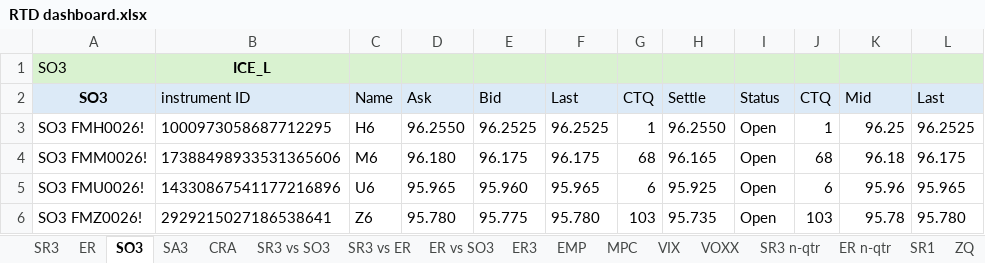
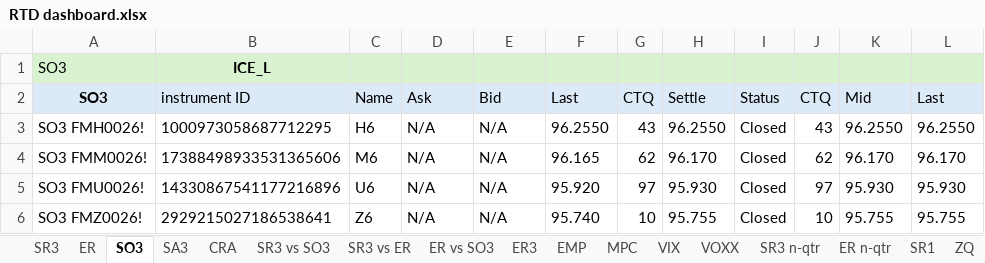
Before and after one commit to RatKush/Real-time-dashboard, an Excel workbook: RTD dashboard.xlsx, sheet SO3, drawn as a sheet; only a part is shown; values as stored, in another font and other column widths than the file's, no borders; the diff covers the shown part only; the diff names each change by its address in the sheet, - before the commit and + after, or states it on an @@ line.

```diff
--- a/RTD dashboard.xlsx (sheet SO3)
+++ b/RTD dashboard.xlsx (sheet SO3)
-D3 (Ask): 96.2550
+D3 (Ask): N/A
-E3 (Bid): 96.2525
+E3 (Bid): N/A
-F3 (Last): 96.2525
+F3 (Last): 96.2550
-G3 (CTQ): 1
+G3 (CTQ): 43
-I3:I6 (Status): Open
+I3:I6 (Status): Closed
-J3 (CTQ): 1
+J3 (CTQ): 43
-K3 (Mid): 96.25
+K3 (Mid): 96.2550
-L3 (Last): 96.2525
+L3 (Last): 96.2550
-D4 (Ask): 96.180
+D4 (Ask): N/A
-E4 (Bid): 96.175
+E4 (Bid): N/A
-F4 (Last): 96.175
+F4 (Last): 96.165
-G4 (CTQ): 68
+G4 (CTQ): 62
-H4 (Settle): 96.165
+H4 (Settle): 96.170
-J4 (CTQ): 68
+J4 (CTQ): 62
-K4 (Mid): 96.18
+K4 (Mid): 96.170
-L4 (Last): 96.175
+L4 (Last): 96.170
-D5 (Ask): 95.965
+D5 (Ask): N/A
-E5 (Bid): 95.960
+E5 (Bid): N/A
-F5 (Last): 95.965
+F5 (Last): 95.920
-G5 (CTQ): 6
+G5 (CTQ): 97
-H5 (Settle): 95.925
+H5 (Settle): 95.930
-J5 (CTQ): 6
+J5 (CTQ): 97
-K5 (Mid): 95.96
+K5 (Mid): 95.930
-L5 (Last): 95.965
+L5 (Last): 95.930
-D6 (Ask): 95.780
+D6 (Ask): N/A
-E6 (Bid): 95.775
+E6 (Bid): N/A
-F6 (Last): 95.780
+F6 (Last): 95.740
-G6 (CTQ): 103
+G6 (CTQ): 10
-H6 (Settle): 95.735
+H6 (Settle): 95.755
-J6 (CTQ): 103
+J6 (CTQ): 10
-K6 (Mid): 95.78
+K6 (Mid): 95.755
-L6 (Last): 95.780
+L6 (Last): 95.755
```
Also changed, not shown: 178 edited cells elsewhere in this sheet, sheet SR3, sheet ER, sheet ZQ, sheet SR1, sheet SA3, sheet ER3, 8 more sheets, 1 other file.
